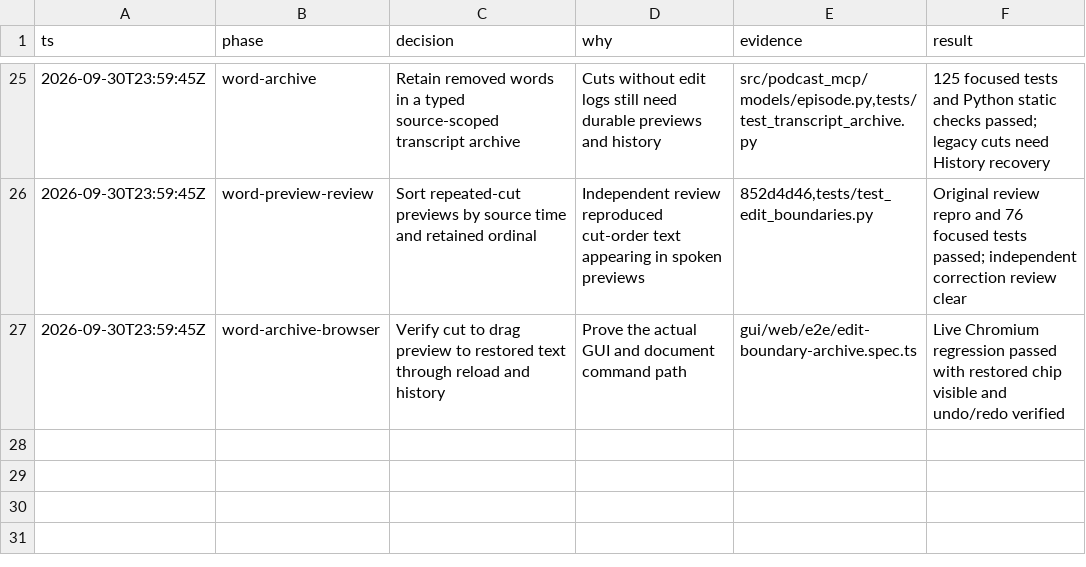
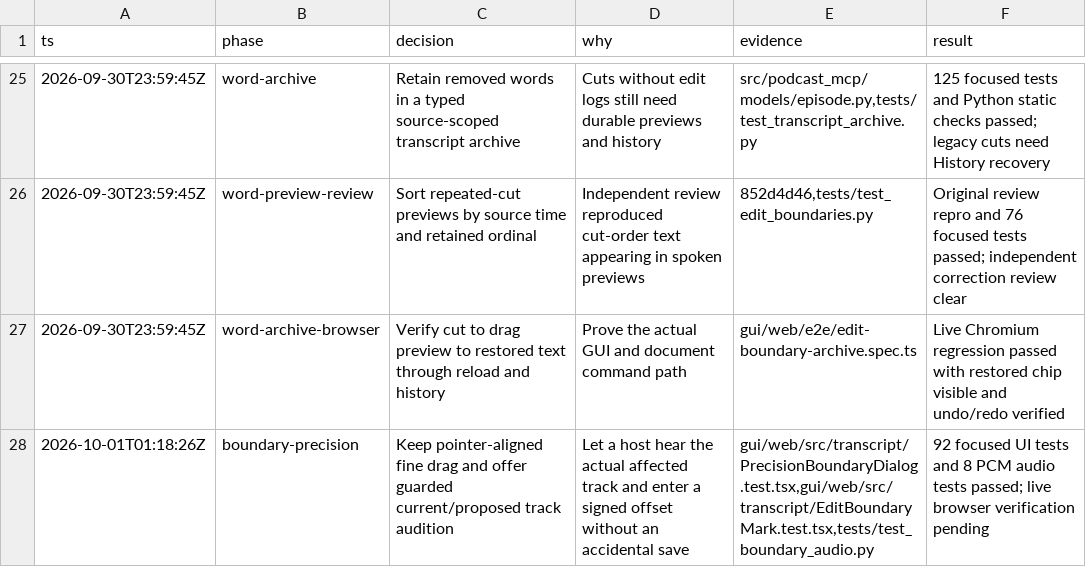
Before and after one commit to calebn/sharecut-studio, a TSV file: docs/gui-audit-decisions.tsv, drawn as a sheet; only a part is shown, gaps mark what is left out.

Commit message:
feat: add precision boundary controls and truthful track audition

```diff
--- a/docs/gui-audit-decisions.tsv
+++ b/docs/gui-audit-decisions.tsv
@@ -27 +27,2 @@ ts	phase	decision	why	evidence	result
 2026-09-30T23:59:45Z	word-archive-browser	Verify cut to drag preview to restored text through reload and history	Prove the actual GUI and document command path	gui/web/e2e/edit-boundary-archive.spec.ts	Live Chromium regression passed with restored chip visible and undo/redo verified
+2026-10-01T01:18:26Z	boundary-precision	Keep pointer-aligned fine drag and offer guarded current/proposed track audition	Let a host hear the actual affected track and enter a signed offset without an accidental save	gui/web/src/transcript/PrecisionBoundaryDialog.test.tsx,gui/web/src/transcript/EditBoundaryMark.test.tsx,tests/test_boundary_audio.py	92 focused UI tests and 8 PCM audio tests passed; live browser verification pending
```
Also changed, not shown: 37 other files.
